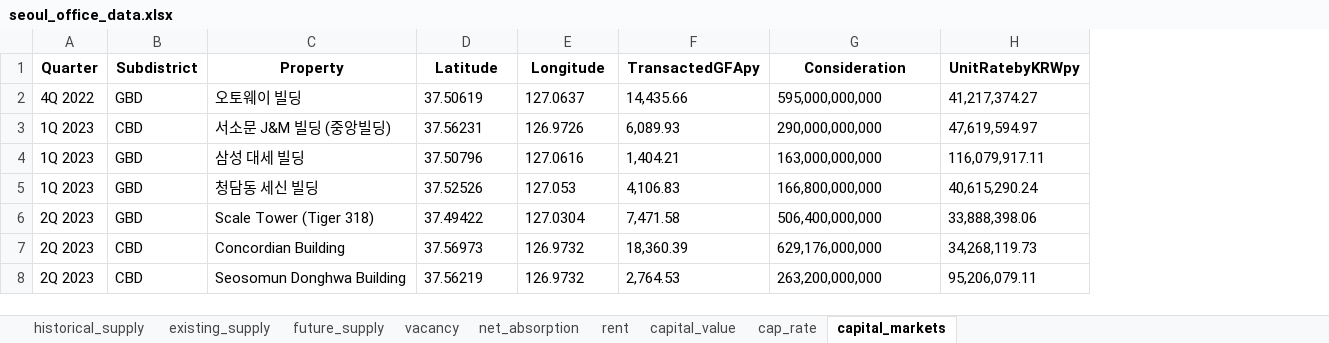
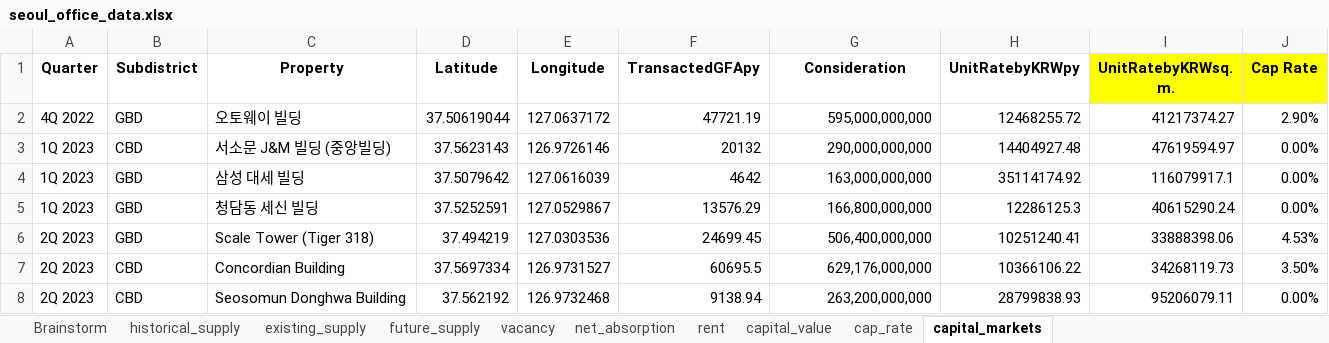
Before and after one commit to jna112567-sketch/Colliers-Market-Commentary, an Excel workbook: seoul_office_data.xlsx, sheet capital_markets, drawn as a sheet; only a part is shown; values as stored, in another font and other column widths than the file's, no borders; the diff covers the shown part only; the diff names each change by its address in the sheet, - before the commit and + after, or states it on an @@ line.

Commit message:
Migrate to Excel data source and implement foldable UI components

```diff
--- a/seoul_office_data.xlsx (sheet capital_markets)
+++ b/seoul_office_data.xlsx (sheet capital_markets)
+sheet tab: Brainstorm
+column I (UnitRatebyKRWsq. m.), rows 2-8: 41217374.27 | 47619594.97 | 116079917.1 | 40615290.24 | 33888398.06 | 34268119.73 | 95206079.11
+column J (Cap Rate), rows 2-8: 2.90% | 0.00% | 0.00% | 0.00% | 4.53% | 3.50% | 0.00%
-D2 (Latitude): 37.50619
+D2 (Latitude): 37.50619044
-E2 (Longitude): 127.0637
+E2 (Longitude): 127.0637172
-F2 (TransactedGFApy): 14,435.66
+F2 (TransactedGFApy): 47721.19
-G2:G8 alignment: left
+G2:G8 alignment: right
-H2 (UnitRatebyKRWpy): 41,217,374.27
+H2 (UnitRatebyKRWpy): 12468255.72
-D3 (Latitude): 37.56231
+D3 (Latitude): 37.5623143
-E3 (Longitude): 126.9726
+E3 (Longitude): 126.9726146
-F3 (TransactedGFApy): 6,089.93
+F3 (TransactedGFApy): 20132
-H3 (UnitRatebyKRWpy): 47,619,594.97
+H3 (UnitRatebyKRWpy): 14404927.48
-D4 (Latitude): 37.50796
+D4 (Latitude): 37.5079642
-E4 (Longitude): 127.0616
+E4 (Longitude): 127.0616039
-F4 (TransactedGFApy): 1,404.21
+F4 (TransactedGFApy): 4642
-H4 (UnitRatebyKRWpy): 116,079,917.11
+H4 (UnitRatebyKRWpy): 35114174.92
-D5 (Latitude): 37.52526
+D5 (Latitude): 37.5252591
-E5 (Longitude): 127.053
+E5 (Longitude): 127.0529867
-F5 (TransactedGFApy): 4,106.83
+F5 (TransactedGFApy): 13576.29
-H5 (UnitRatebyKRWpy): 40,615,290.24
+H5 (UnitRatebyKRWpy): 12286125.3
-D6 (Latitude): 37.49422
+D6 (Latitude): 37.494219
-E6 (Longitude): 127.0304
+E6 (Longitude): 127.0303536
-F6 (TransactedGFApy): 7,471.58
+F6 (TransactedGFApy): 24699.45
-H6 (UnitRatebyKRWpy): 33,888,398.06
+H6 (UnitRatebyKRWpy): 10251240.41
-D7 (Latitude): 37.56973
+D7 (Latitude): 37.5697334
-E7 (Longitude): 126.9732
+E7 (Longitude): 126.9731527
-F7 (TransactedGFApy): 18,360.39
+F7 (TransactedGFApy): 60695.5
-H7 (UnitRatebyKRWpy): 34,268,119.73
+H7 (UnitRatebyKRWpy): 10366106.22
-D8 (Latitude): 37.56219
+D8 (Latitude): 37.562192
-E8 (Longitude): 126.9732
+E8 (Longitude): 126.9732468
-F8 (TransactedGFApy): 2,764.53
+F8 (TransactedGFApy): 9138.94
-H8 (UnitRatebyKRWpy): 95,206,079.11
+H8 (UnitRatebyKRWpy): 28799838.93
```
Also changed, not shown: 4 added rows, 372 edited cells and cell formats elsewhere in this sheet, sheet cap_rate, formulas that keep their value, 1 other file.
